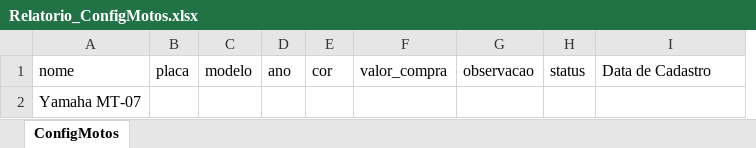
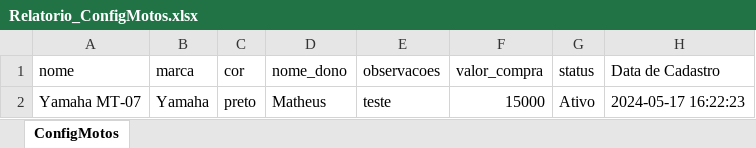
Before and after one commit to ZeMatheusDev/oficina, an Excel workbook: public/Relatorio_ConfigMotos.xlsx, sheet ConfigMotos, drawn as a sheet; values as stored, in another font and other column widths than the file's, no borders; removed rows and columns are numbered as before the commit, all else as after; the diff names each change by its address in the sheet, - before the commit and + after, or states it on an @@ line.

```diff
--- a/public/Relatorio_ConfigMotos.xlsx (sheet ConfigMotos)
+++ b/public/Relatorio_ConfigMotos.xlsx (sheet ConfigMotos)
-column B (placa), empty
-column C (modelo), empty
-column D (ano), empty
+column B (marca), empty
+column D (nome_dono), empty
+column E (observacoes), empty
-column G (observacao), empty
-row 2: Yamaha MT-07
+row 2: Yamaha MT-07 | Yamaha | preto | Matheus | teste | 15000 | Ativo | 2024-05-17 16:22:23
```
Also changed, not shown: public/Relatorio_ConfigCarros.xlsx, storage/app/relatorio/Relatorio_ConfigMotos.xlsx, 18 other files.
